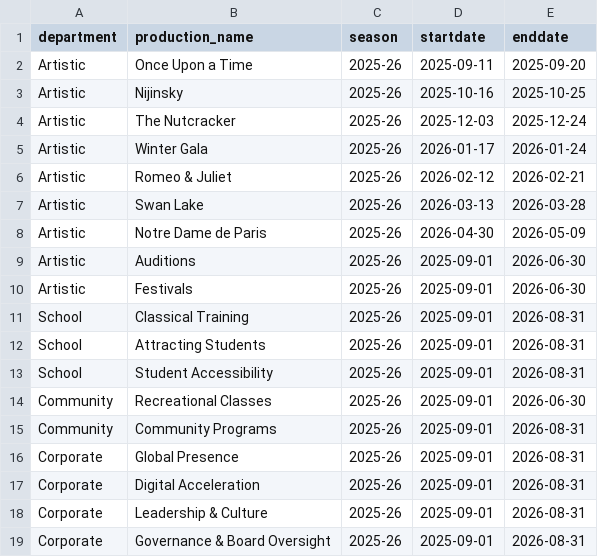
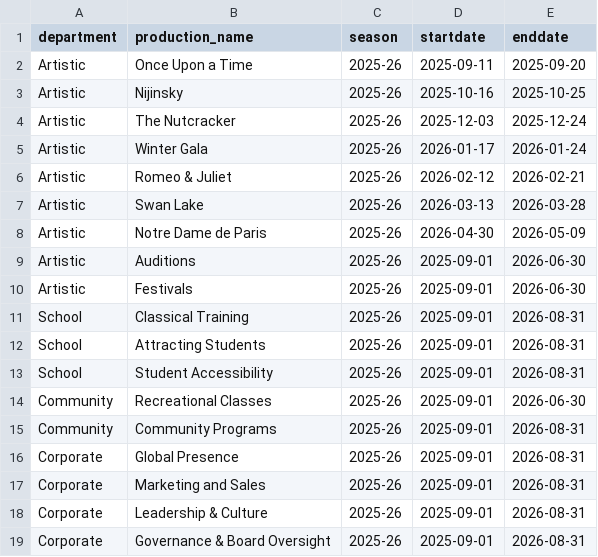
Before and after one commit to chrisrobingeorge-ai/scorecard, a CSV file: data/productions.csv, drawn as a sheet.

Commit message:
Update Corporate programs in productions.csv

```diff
--- a/data/productions.csv
+++ b/data/productions.csv
@@ -16,3 +16,3 @@ Community,Community Programs,2025-26,2025-09-01,2026-08-31
 Corporate,Global Presence,2025-26,2025-09-01,2026-08-31
-Corporate,Digital Acceleration,2025-26,2025-09-01,2026-08-31
+Corporate,Marketing and Sales,2025-26,2025-09-01,2026-08-31
 Corporate,Leadership & Culture,2025-26,2025-09-01,2026-08-31
```
